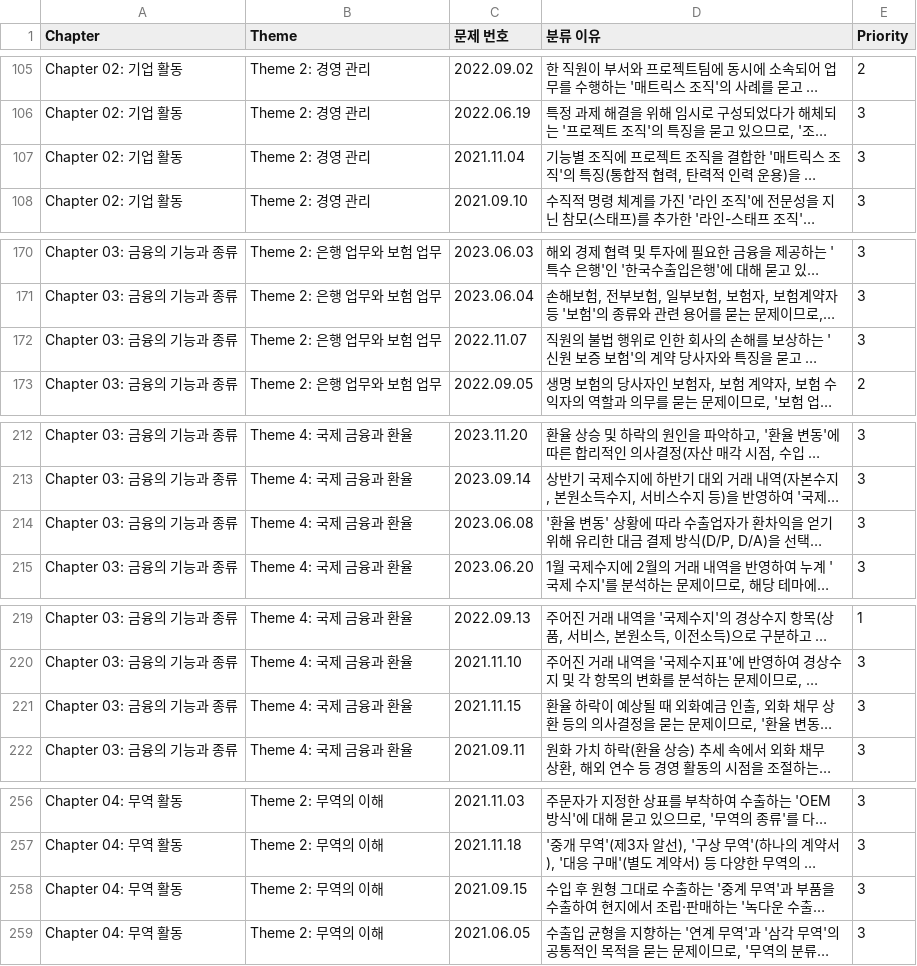
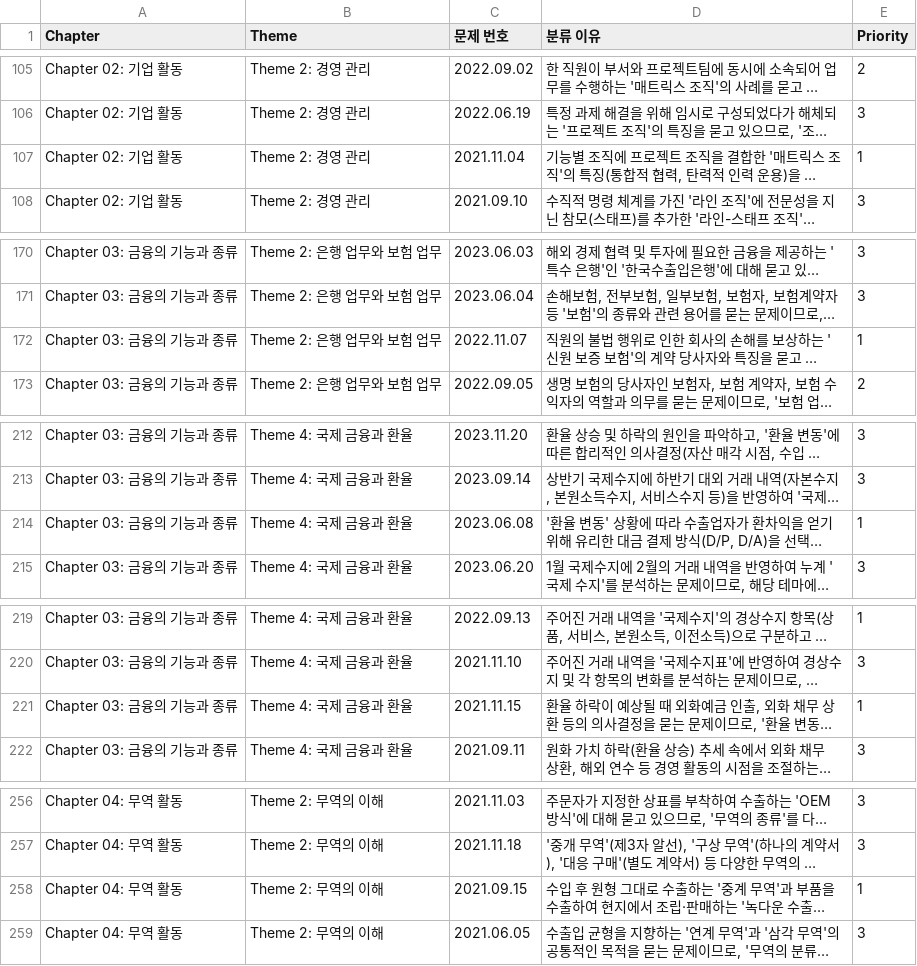
Before and after one commit to SID12g/sangup_classification, a CSV file: all.csv, drawn as a sheet; only a part is shown, gaps mark what is left out; long unchanged cells end in …; the diff covers the shown part only; the diff names each change by its address in the sheet, - before the commit and + after, or states it on an @@ line.

```diff
--- a/all.csv
+++ b/all.csv
-E107 (Priority): 3
+E107 (Priority): 1
-E172 (Priority): 3
+E172 (Priority): 1
-E214 (Priority): 3
+E214 (Priority): 1
-E221 (Priority): 3
+E221 (Priority): 1
-E258 (Priority): 3
+E258 (Priority): 1
```
Also changed, not shown: 4 edited cells elsewhere in this file, 1 other file.
